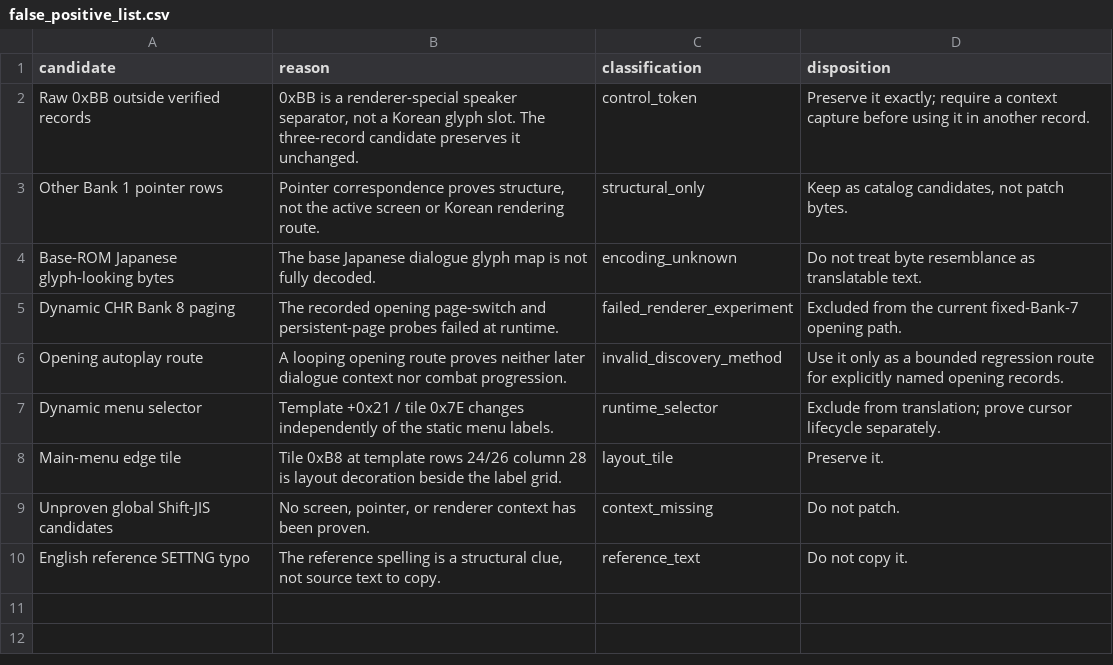
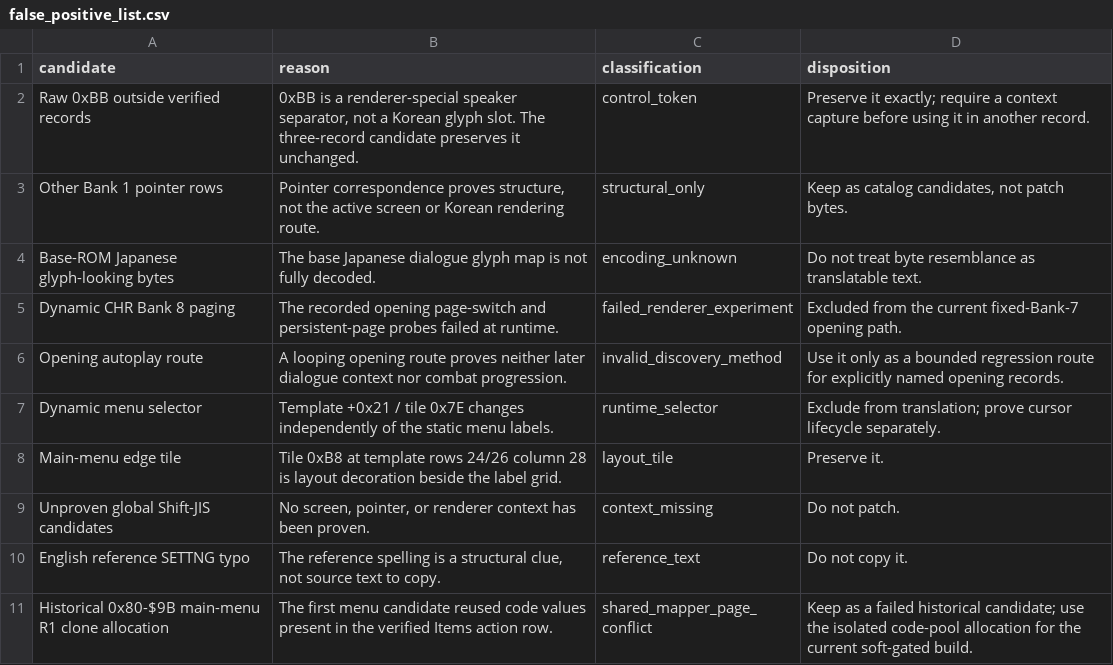
Before and after one commit to kakduki/kunio-period-drama-korean-patch, a CSV file: false_positive_list.csv, drawn as a sheet.

```diff
--- a/false_positive_list.csv
+++ b/false_positive_list.csv
@@ -10 +10,2 @@ Unproven global Shift-JIS candidates,"No screen, pointer, or renderer context ha
 English reference SETTNG typo,"The reference spelling is a structural clue, not source text to copy.",reference_text,Do not copy it.
+Historical 0x80-$9B main-menu R1 clone allocation,The first menu candidate reused code values present in the verified Items action row.,shared_mapper_page_conflict,Keep as a failed historical candidate; use the isolated code-pool allocation for the current soft-gated build.
```
Also changed, not shown: string_candidates.csv, 36 other files.
